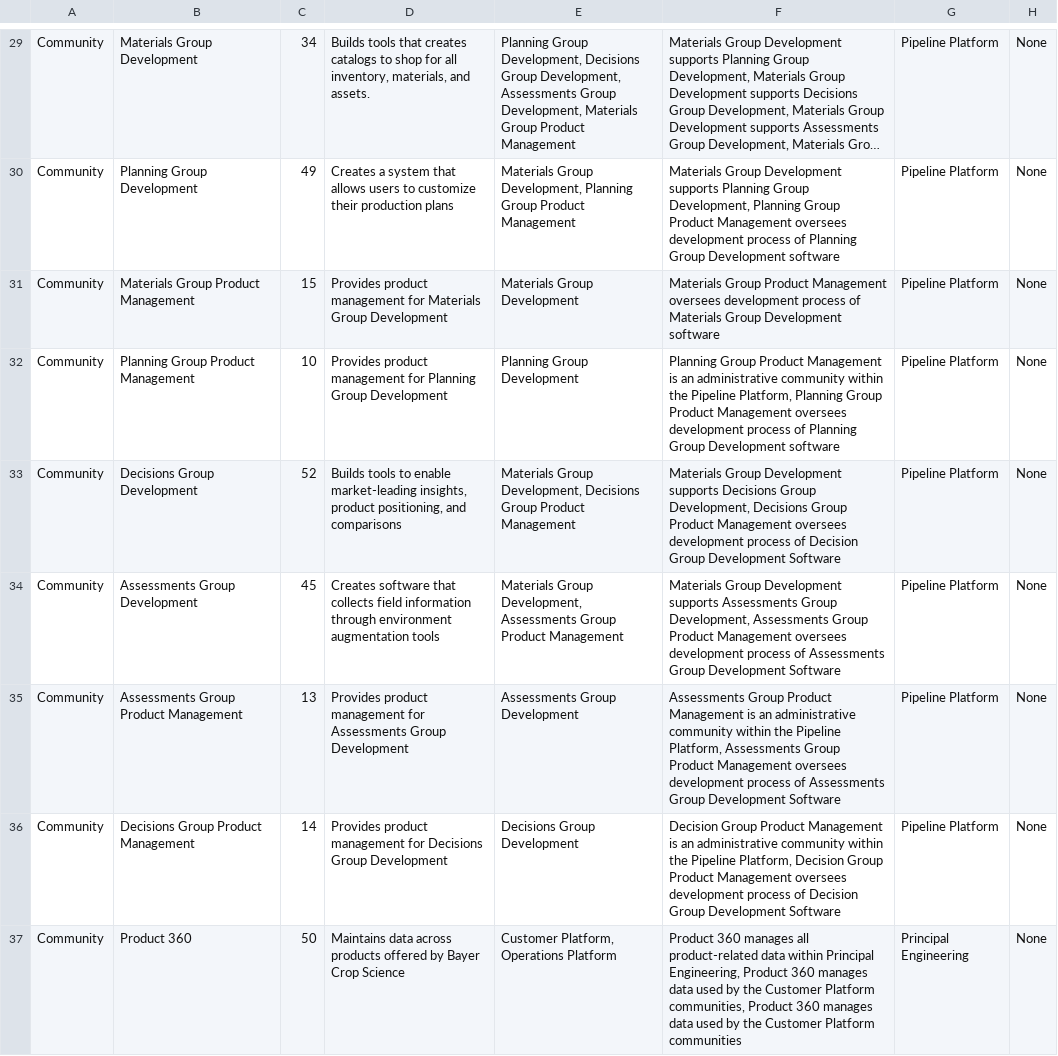
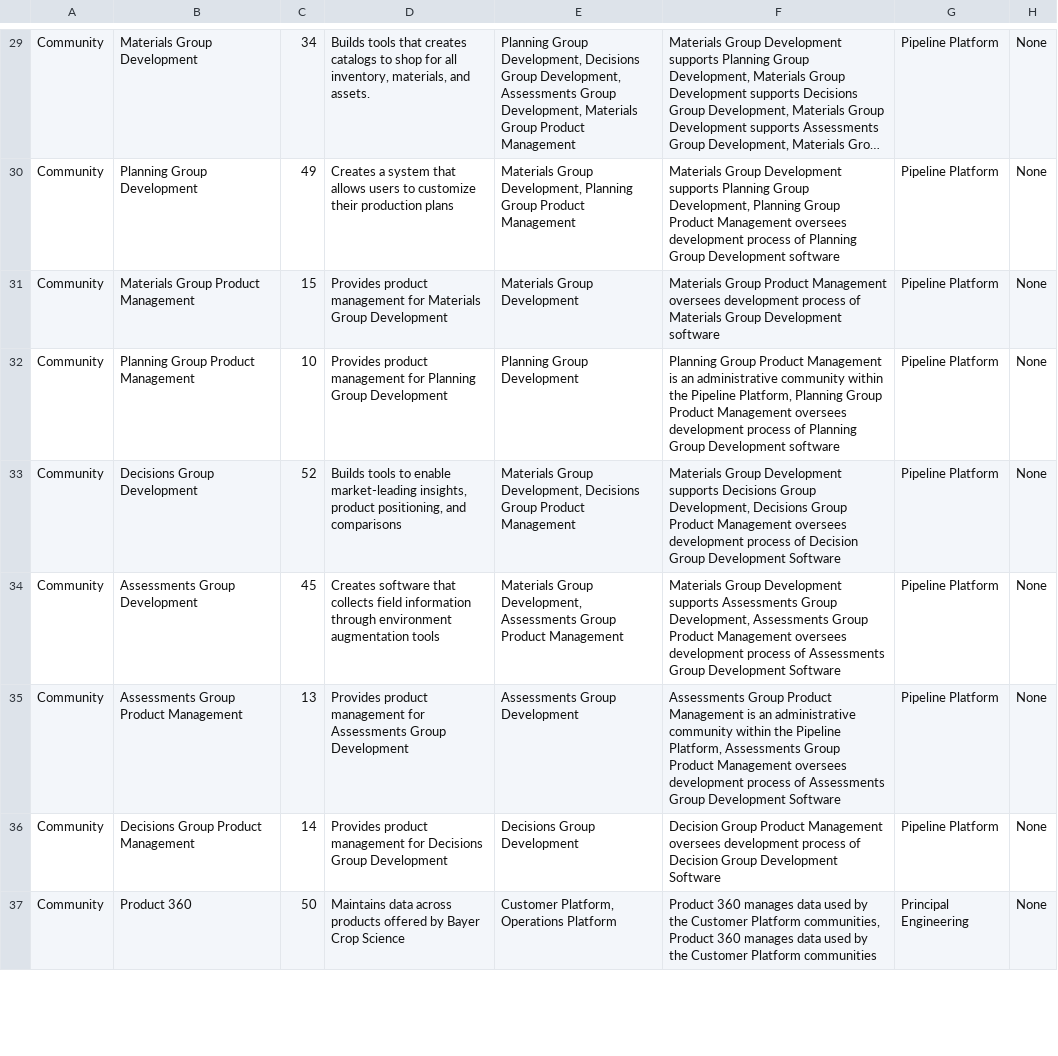
Before and after one commit to Capnconn/3D_Organizational_Chart, a CSV file: demo_data.csv, drawn as a sheet; only a part is shown, gaps mark what is left out; long unchanged cells end in …; the diff covers the shown part only.

```diff
--- a/demo_data.csv
+++ b/demo_data.csv
@@ -35,3 +35,3 @@ Community,Assessments Group Development,45,Creates software that collects field
 Community,Assessments Group Product Management,13,Provides product management for Assessments Group Development,Assessments Group Development,"Assessments Group Product Management is an administrative community within the Pipeline Platform,  Assessments Group Product Management oversees development process of Assessments Group Development Software",Pipeline Platform,None
-Community,Decisions Group Product Management,14,Provides product management for Decisions Group Development,Decisions Group Development,"Decision Group Product Management is an administrative community within the Pipeline Platform, Decision Group Product Management oversees development process of Decision Group Development Software",Pipeline Platform,None
-Community,Product 360,50,Maintains data across products offered by Bayer Crop Science,"Customer Platform, Operations Platform","Product 360 manages all product-related data within Principal Engineering, Product 360 manages data used by the Customer Platform communities, Product 360 manages data used by the Customer Platform communities",Principal Engineering,None
+Community,Decisions Group Product Management,14,Provides product management for Decisions Group Development,Decisions Group Development,Decision Group Product Management oversees development process of Decision Group Development Software,Pipeline Platform,None
+Community,Product 360,50,Maintains data across products offered by Bayer Crop Science,"Customer Platform, Operations Platform","Product 360 manages data used by the Customer Platform communities, Product 360 manages data used by the Customer Platform communities",Principal Engineering,None
```
Also changed, not shown: 2 edited cells elsewhere in this file.
